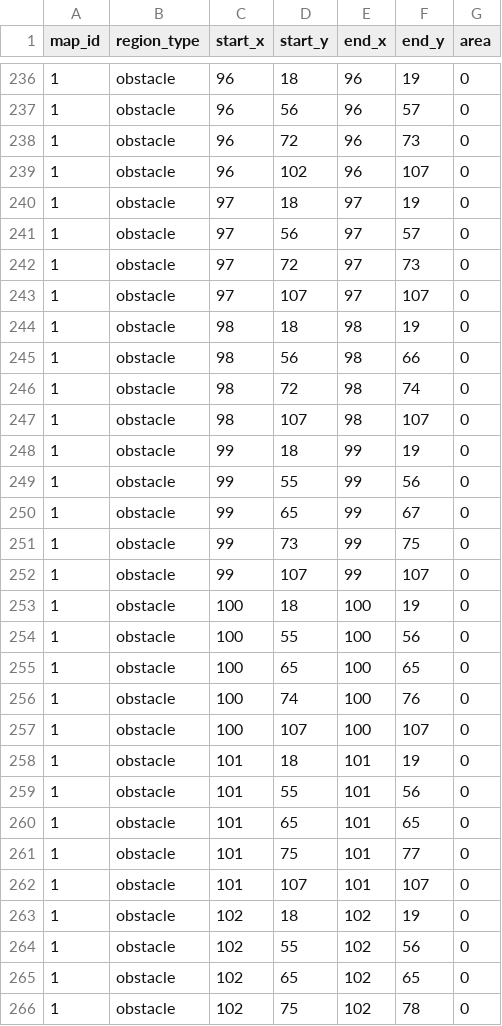
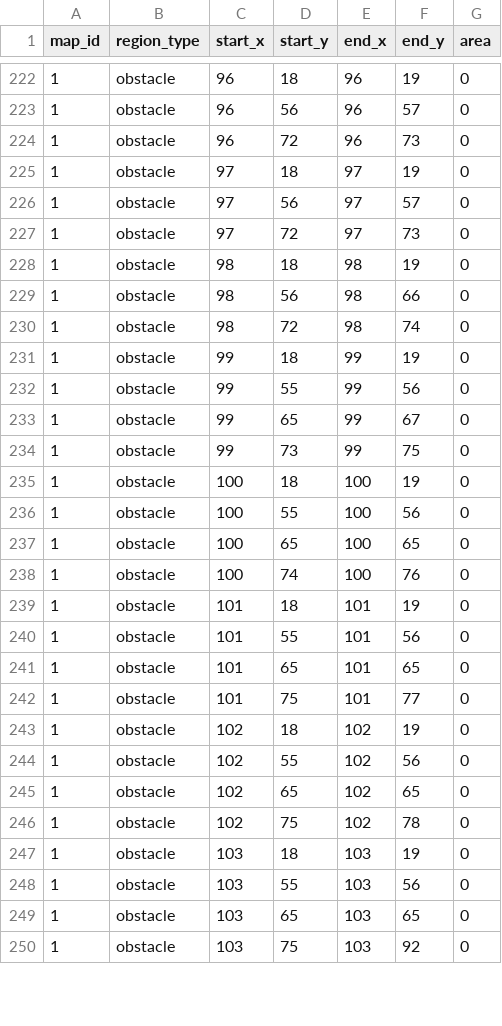
Before and after one commit to yjhan211/orbtail-server, a CSV file: network/Common/csv/map_region.csv, drawn as a sheet; only a part is shown, gaps mark what is left out; the shorter side is filled out with more unchanged rows; the diff covers the shown part only; the diff names each change by its address in the sheet, - before the commit and + after, or states it on an @@ line.

```diff
--- a/network/Common/csv/map_region.csv
+++ b/network/Common/csv/map_region.csv
-row 239: 1 | obstacle | 96 | 102 | 96 | 107 | 0
-row 243: 1 | obstacle | 97 | 107 | 97 | 107 | 0
-row 247: 1 | obstacle | 98 | 107 | 98 | 107 | 0
-row 252: 1 | obstacle | 99 | 107 | 99 | 107 | 0
-row 257: 1 | obstacle | 100 | 107 | 100 | 107 | 0
-row 262: 1 | obstacle | 101 | 107 | 101 | 107 | 0
```
Also changed, not shown: 18 removed rows and 3 edited cells elsewhere in this file.
